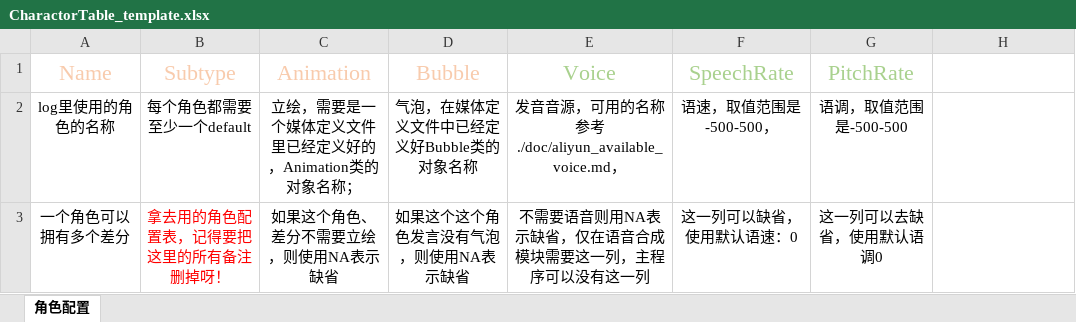
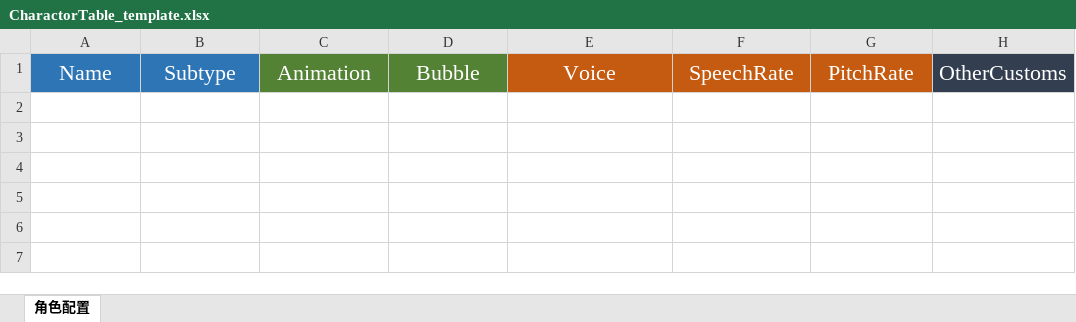
Before and after one commit to DanDDXuanX/TRPG-Replay-Generator, an Excel workbook: tools_scripts/CharactorTable_template.xlsx, sheet 角色配置, drawn as a sheet; values as stored, in another font and other column widths than the file's, no borders; table styles not drawn; the diff names each change by its address in the sheet, - before the commit and + after, or states it on an @@ line.

```diff
--- a/tools_scripts/CharactorTable_template.xlsx (sheet 角色配置)
+++ b/tools_scripts/CharactorTable_template.xlsx (sheet 角色配置)
-A1:B1 fill: none
+A1:B1 fill: #2E75B6
-A1:D1 text colour: #F8CBAD
+A1:D1 text colour: #FFFFFF
-C1:D1 fill: none
+C1:D1 fill: #548235
@@ E1:G1 fill: none → #C55A11, text colour: #A9D18E → #FFFFFF @@
-H1: (empty)
+H1: OtherCustoms
-H1 fill: none
+H1 fill: #333F50
-row 2: log里使用的角色的名称 | 每个角色都需要至少一个default | 立绘，需要是一个媒体定义文件里已经定义好的，Animation类的对象名称； | 气泡，在媒体定义文件中已经定义好Bubble类的对象名称 | 发音音源，可用的名称参考./doc/aliyun_available_voice.md， | 语速，取值范围是-500-500， | 语调，取值范围是-500-500
-row 3: 一个角色可以拥有多个差分 | 拿去用的角色配置表，记得要把这里的所有备注删掉呀！ | 如果这个角色、差分不需要立绘，则使用NA表示缺省 | 如果这个这个角色发言没有气泡，则使用NA表示缺省 | 不需要语音则用NA表示缺省，仅在语音合成模块需要这一列，主程序可以没有这一列 | 这一列可以缺省，使用默认语速：0 | 这一列可以去缺省，使用默认语调0
```
Also changed, not shown: 9 other files.
